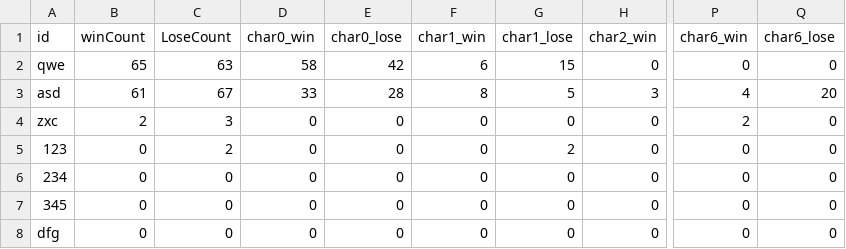
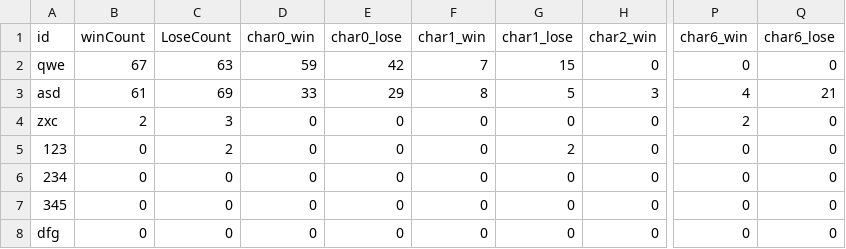
Before and after one commit to YSL-RyuDo/BnBServer, a CSV file: TeamOFYServer/UserWinLossStats.csv, drawn as a sheet; only a part is shown, gaps mark what is left out; the diff names each change by its address in the sheet, - before the commit and + after, or states it on an @@ line.

```diff
--- a/TeamOFYServer/UserWinLossStats.csv
+++ b/TeamOFYServer/UserWinLossStats.csv
-B2 (winCount): 65
+B2 (winCount): 67
-D2 (char0_win): 58
+D2 (char0_win): 59
-F2 (char1_win): 6
+F2 (char1_win): 7
-C3 (LoseCount): 67
+C3 (LoseCount): 69
-E3 (char0_lose): 28
+E3 (char0_lose): 29
-Q3 (char6_lose): 20
+Q3 (char6_lose): 21
```
Also changed, not shown: TeamOFYServer/UserProfile.csv, 2 other files.
